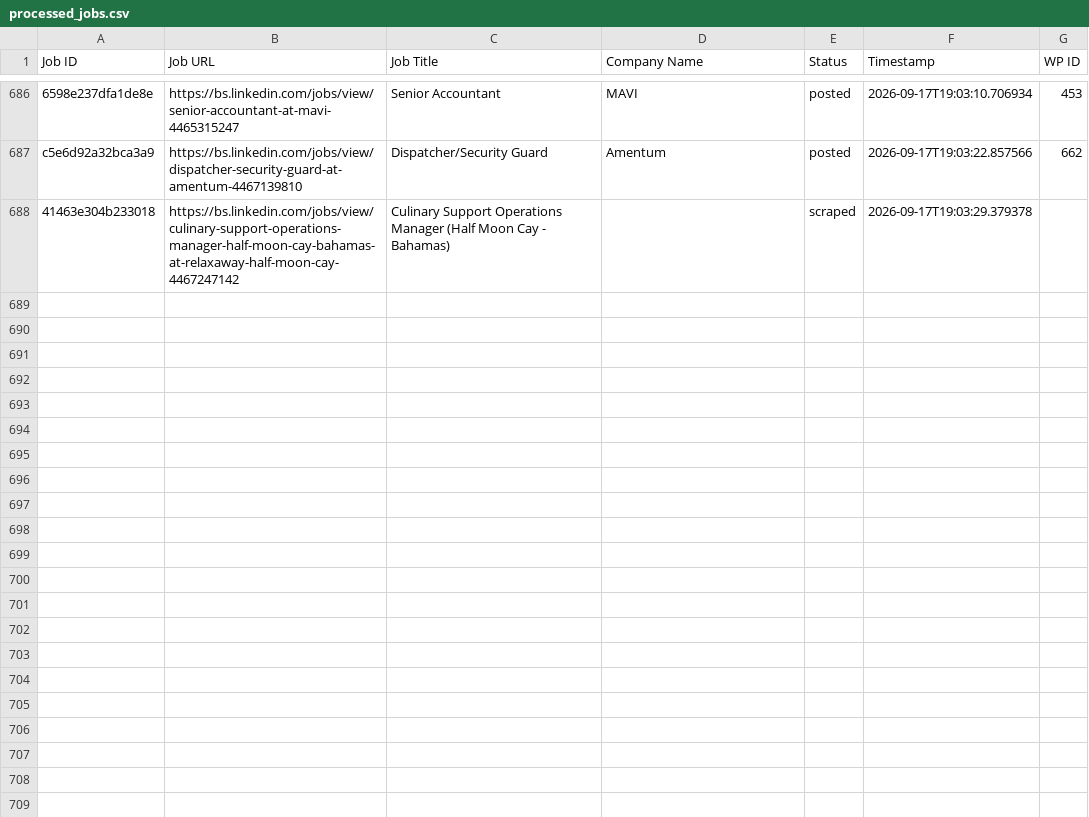
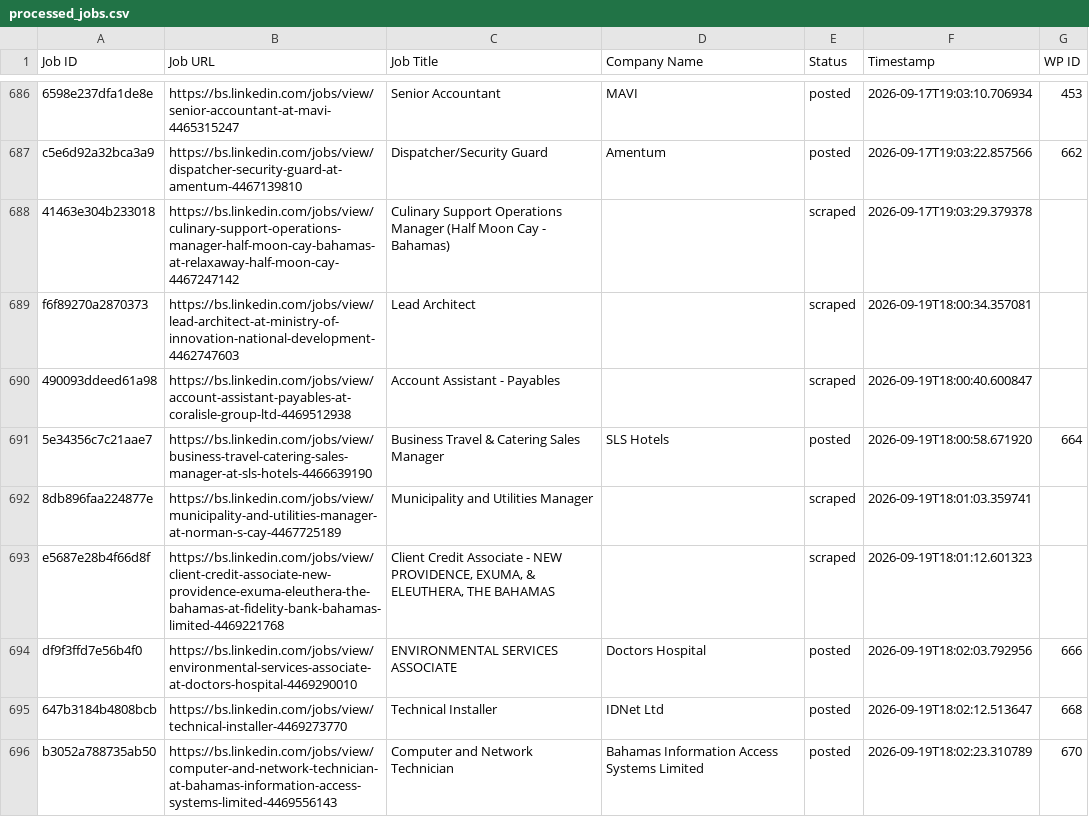
Before and after one commit to mimusdesign/bs, a CSV file: processed_jobs.csv, drawn as a sheet; only a part is shown, gaps mark what is left out; the diff covers the shown part only; the diff names each change by its address in the sheet, - before the commit and + after, or states it on an @@ line.

```diff
--- a/processed_jobs.csv
+++ b/processed_jobs.csv
+row 689: f6f89270a2870373 | https://bs.linkedin.com/jobs/view/lead-architect-at-ministry-of-innovation-national-development-4462747603 | Lead Architect |  | scraped | 2026-09-19T18:00:34.357081
+row 690: 490093ddeed61a98 | https://bs.linkedin.com/jobs/view/account-assistant-payables-at-coralisle-group-ltd-4469512938 | Account Assistant - Payables |  | scraped | 2026-09-19T18:00:40.600847
+row 691: 5e34356c7c21aae7 | https://bs.linkedin.com/jobs/view/business-travel-catering-sales-manager-at-sls-hotels-4466639190 | Business Travel & Catering Sales Manager | SLS Hotels | posted | 2026-09-19T18:00:58.671920 | 664
+row 692: 8db896faa224877e | https://bs.linkedin.com/jobs/view/municipality-and-utilities-manager-at-norman-s-cay-4467725189 | Municipality and Utilities Manager |  | scraped | 2026-09-19T18:01:03.359741
+row 693: e5687e28b4f66d8f | https://bs.linkedin.com/jobs/view/client-credit-associate-new-providence-exuma-eleuthera-the-bahamas-at-fidelity-bank-bahamas-limited-4469221768 | Client Credit Associate - NEW PROVIDENCE, EXUMA, & ELEUTHERA, THE BAHAMAS |  | scraped | 2026-09-19T18:01:12.601323
+row 694: df9f3ffd7e56b4f0 | https://bs.linkedin.com/jobs/view/environmental-services-associate-at-doctors-hospital-4469290010 | ENVIRONMENTAL SERVICES ASSOCIATE | Doctors Hospital | posted | 2026-09-19T18:02:03.792956 | 666
+row 695: 647b3184b4808bcb | https://bs.linkedin.com/jobs/view/technical-installer-4469273770 | Technical Installer | IDNet Ltd | posted | 2026-09-19T18:02:12.513647 | 668
+row 696: b3052a788735ab50 | https://bs.linkedin.com/jobs/view/computer-and-network-technician-at-bahamas-information-access-systems-limited-4469556143 | Computer and Network Technician | Bahamas Information Access Systems Limited | posted | 2026-09-19T18:02:23.310789 | 670
```
Also changed, not shown: 8 added rows elsewhere in this file.
